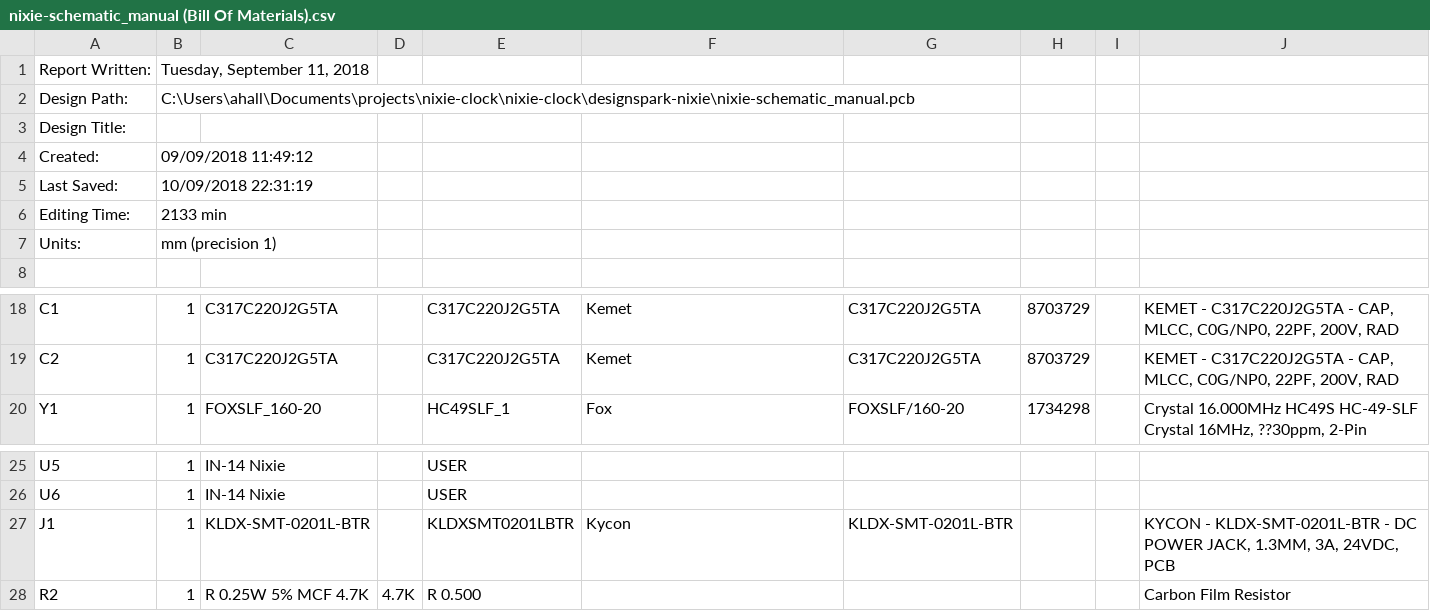
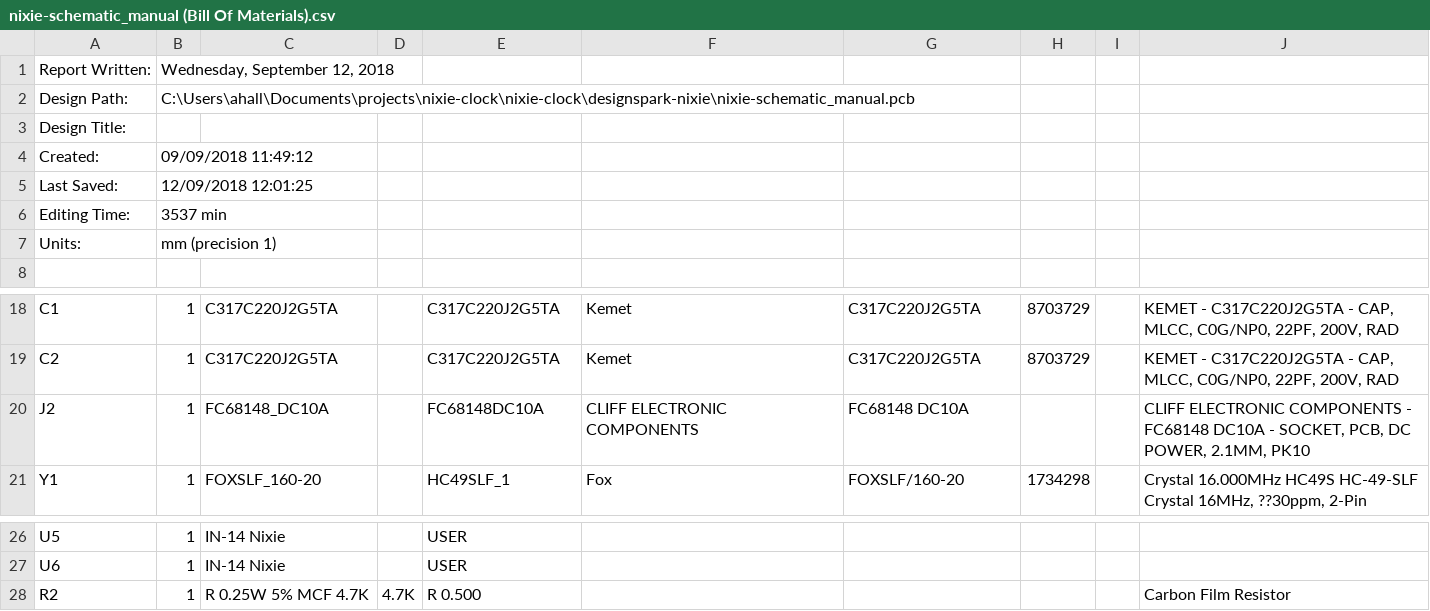
Before and after one commit to lambdaBoost/Multiplexed-IN-14-Nixie-Clock, a CSV file: designspark-nixie/nixie-schematic_manual (Bill Of Materials).csv, drawn as a sheet; only a part is shown, gaps mark what is left out; removed rows and columns are numbered as before the commit, all else as after; the diff names each change by its address in the sheet, - before the commit and + after, or states it on an @@ line.

```diff
--- a/designspark-nixie/nixie-schematic_manual (Bill Of Materials).csv
+++ b/designspark-nixie/nixie-schematic_manual (Bill Of Materials).csv
-B1: Tuesday, September 11, 2018
+B1: Wednesday, September 12, 2018
-B5: 10/09/2018 22:31:19
+B5: 12/09/2018 12:01:25
-B6: 2133 min
+B6: 3537 min
+row 20: J2 | 1 | FC68148_DC10A |  | FC68148DC10A | CLIFF ELECTRONIC COMPONENTS | FC68148 DC10A |  |  | CLIFF ELECTRONIC COMPONENTS - FC68148 DC10A - SOCKET, PCB, DC POWER, 2.1MM, PK10
-row 27: J1 | 1 | KLDX-SMT-0201L-BTR |  | KLDXSMT0201LBTR | Kycon | KLDX-SMT-0201L-BTR |  |  | KYCON - KLDX-SMT-0201L-BTR - DC POWER JACK, 1.3MM, 3A, 24VDC, PCB
```
Also changed, not shown: 12 other files.
